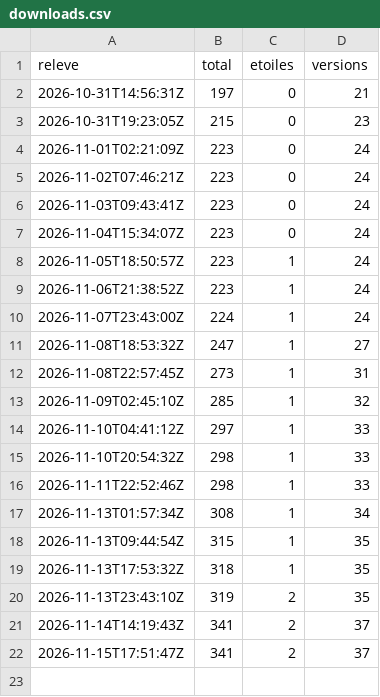
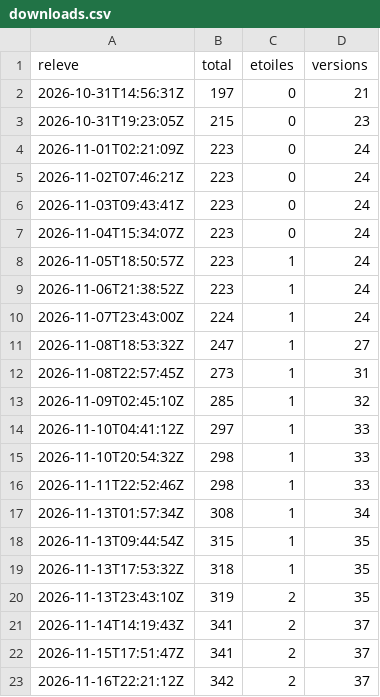
Before and after one commit to samirmedani/rustudio, a CSV file: downloads.csv, drawn as a sheet.

```diff
--- a/downloads.csv
+++ b/downloads.csv
@@ -22 +22,2 @@ releve,total,etoiles,versions
 2026-11-15T17:51:47Z,341,2,37
+2026-11-16T22:21:12Z,342,2,37
```
Also changed, not shown: 2 other files.
